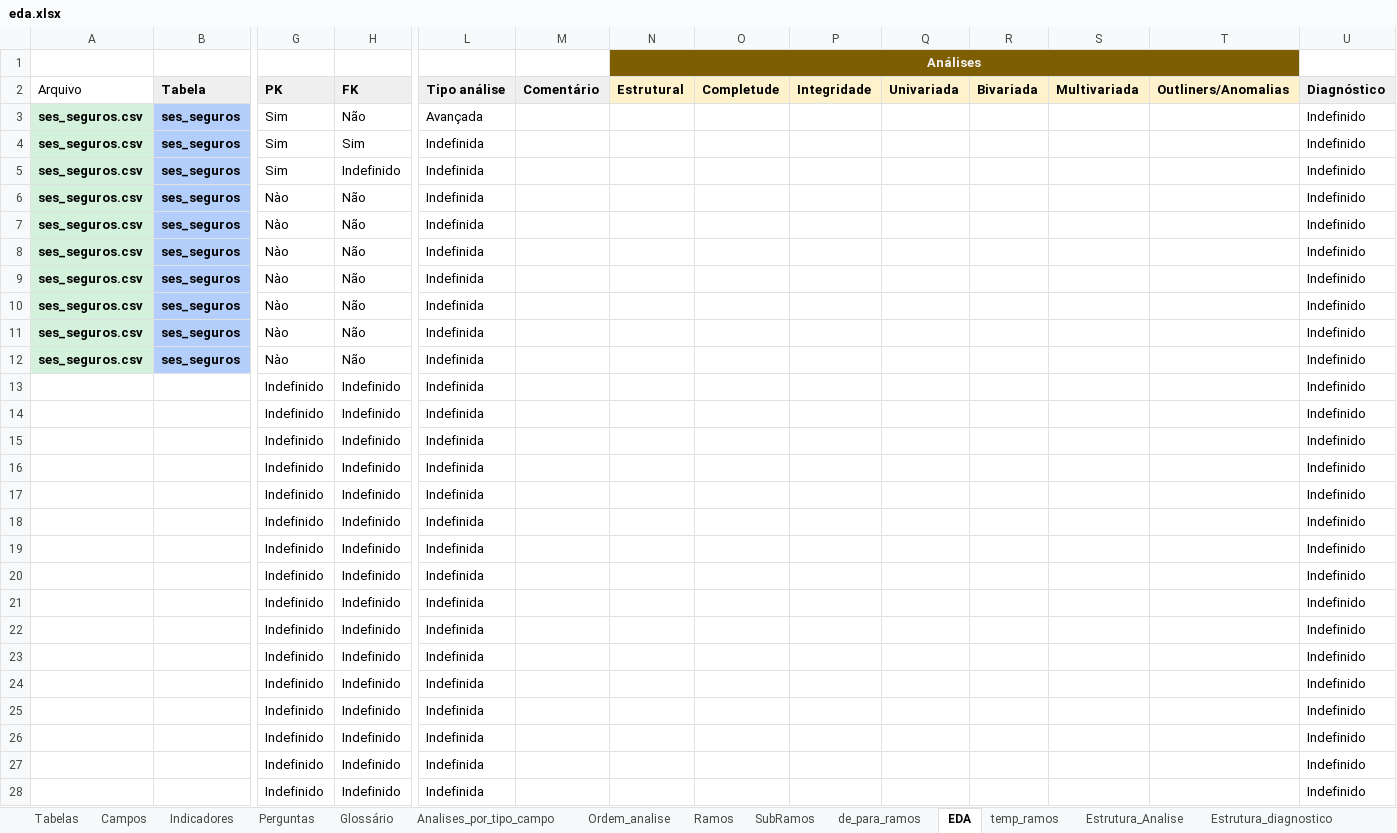
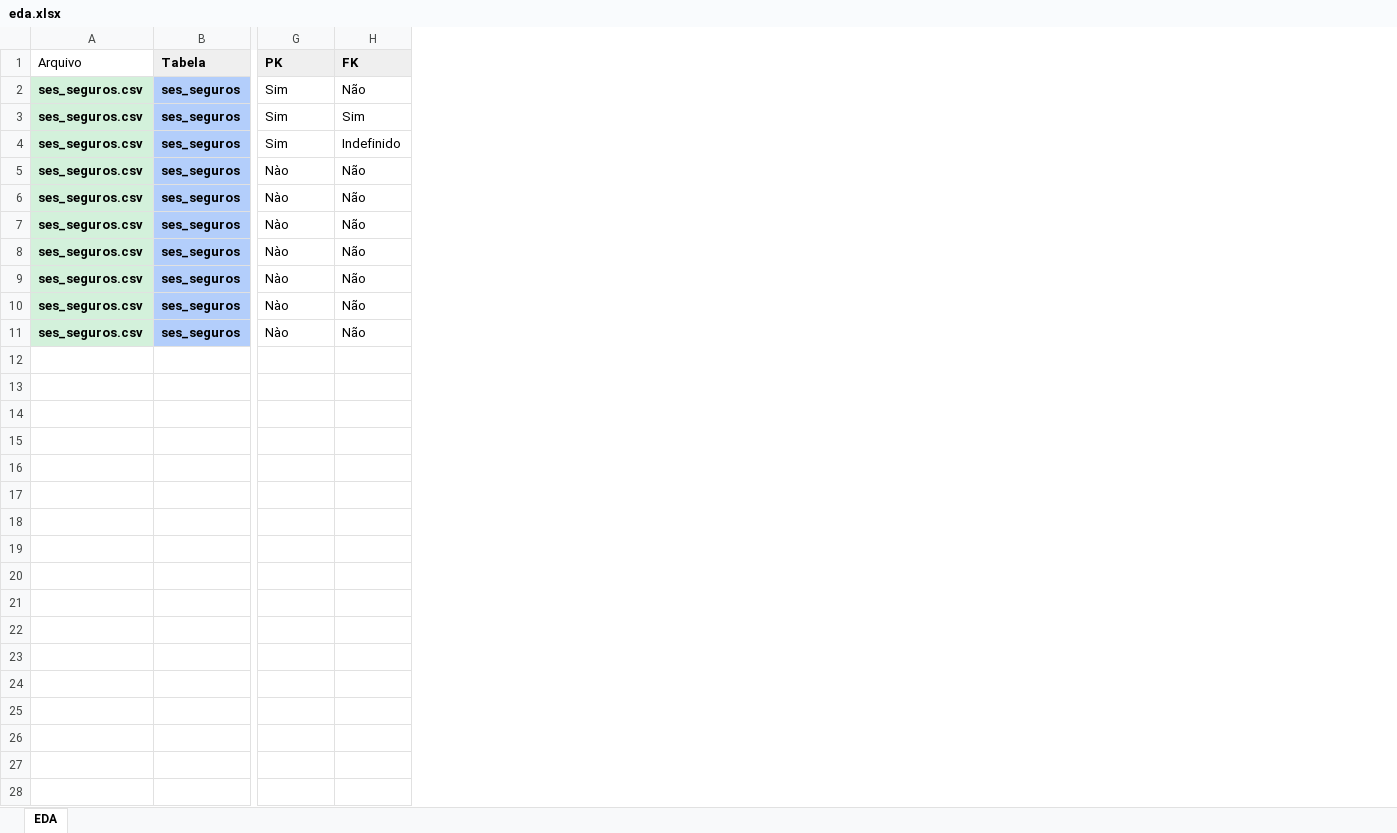
Before and after one commit to sergiorib/analise-dados-Susep-Seguros, an Excel workbook: params/eda.xlsx, sheet EDA, drawn as a sheet; only a part is shown, gaps mark what is left out; values as stored, in another font and other column widths than the file's, no borders; removed rows and columns are numbered as before the commit, all else as after; rows hold the shown columns only; the diff covers the shown part only; the diff names each change by its address in the sheet, - before the commit and + after, or states it on an @@ line.

```diff
--- a/params/eda.xlsx (sheet EDA)
+++ b/params/eda.xlsx (sheet EDA)
-sheet tab: Tabelas
-sheet tab: Campos
-sheet tab: Indicadores
-sheet tab: Perguntas
-sheet tab: Glossário
-sheet tab: Analises_por_tipo_campo
-sheet tab: Ordem_analise
-sheet tab: Ramos
-sheet tab: SubRamos
-sheet tab: de_para_ramos
-sheet tab: temp_ramos
-sheet tab: Estrutura_Analise
-sheet tab: Estrutura_diagnostico
-column L (Tipo análise), rows 3-12: Avançada | Indefinida | Indefinida | Indefinida | Indefinida | Indefinida | Indefinida | Indefinida | Indefinida | Indefinida
-column M (Comentário), empty
-column N (Estrutural), empty
-column O (Completude), empty
-column P (Integridade), empty
-column Q (Univariada), empty
-column R (Bivariada), empty
-column S (Multivariada), empty
-column T (Outliners/Anomalias), empty
-column U (Diagnóstico), rows 3-12: all Indefinido
-row 1:  |  |  |  |  |  | Análises
-row 13:  |  | Indefinido | Indefinido | Indefinida |  |  |  |  |  |  |  |  | Indefinido
-row 14:  |  | Indefinido | Indefinido | Indefinida |  |  |  |  |  |  |  |  | Indefinido
-row 15:  |  | Indefinido | Indefinido | Indefinida |  |  |  |  |  |  |  |  | Indefinido
-row 16:  |  | Indefinido | Indefinido | Indefinida |  |  |  |  |  |  |  |  | Indefinido
-row 17:  |  | Indefinido | Indefinido | Indefinida |  |  |  |  |  |  |  |  | Indefinido
-row 18:  |  | Indefinido | Indefinido | Indefinida |  |  |  |  |  |  |  |  | Indefinido
-row 19:  |  | Indefinido | Indefinido | Indefinida |  |  |  |  |  |  |  |  | Indefinido
-row 20:  |  | Indefinido | Indefinido | Indefinida |  |  |  |  |  |  |  |  | Indefinido
-row 21:  |  | Indefinido | Indefinido | Indefinida |  |  |  |  |  |  |  |  | Indefinido
-row 22:  |  | Indefinido | Indefinido | Indefinida |  |  |  |  |  |  |  |  | Indefinido
-row 23:  |  | Indefinido | Indefinido | Indefinida |  |  |  |  |  |  |  |  | Indefinido
-row 24:  |  | Indefinido | Indefinido | Indefinida |  |  |  |  |  |  |  |  | Indefinido
-row 25:  |  | Indefinido | Indefinido | Indefinida |  |  |  |  |  |  |  |  | Indefinido
-row 26:  |  | Indefinido | Indefinido | Indefinida |  |  |  |  |  |  |  |  | Indefinido
-row 27:  |  | Indefinido | Indefinido | Indefinida |  |  |  |  |  |  |  |  | Indefinido
-row 28:  |  | Indefinido | Indefinido | Indefinida |  |  |  |  |  |  |  |  | Indefinido
```
Also changed, not shown: 8 removed rows elsewhere in this sheet, 8 other files.
